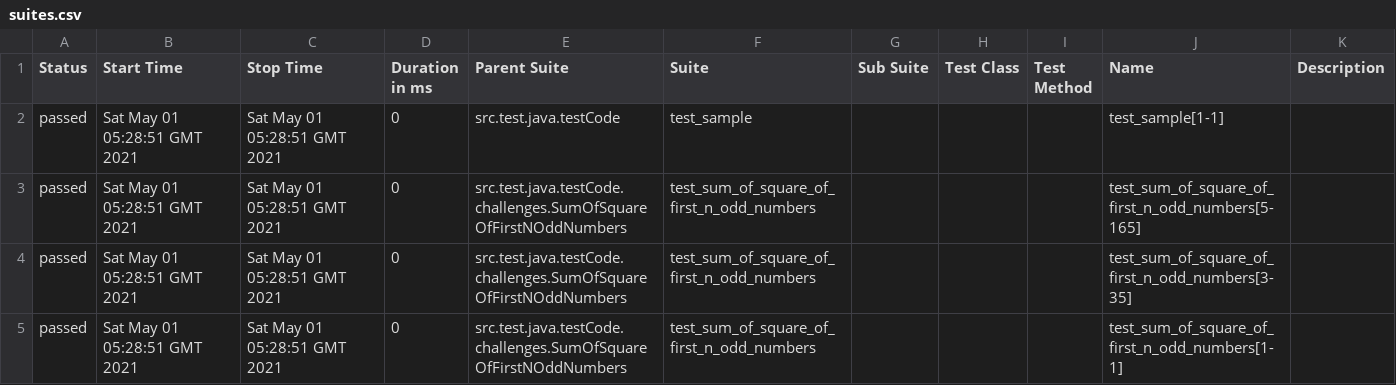
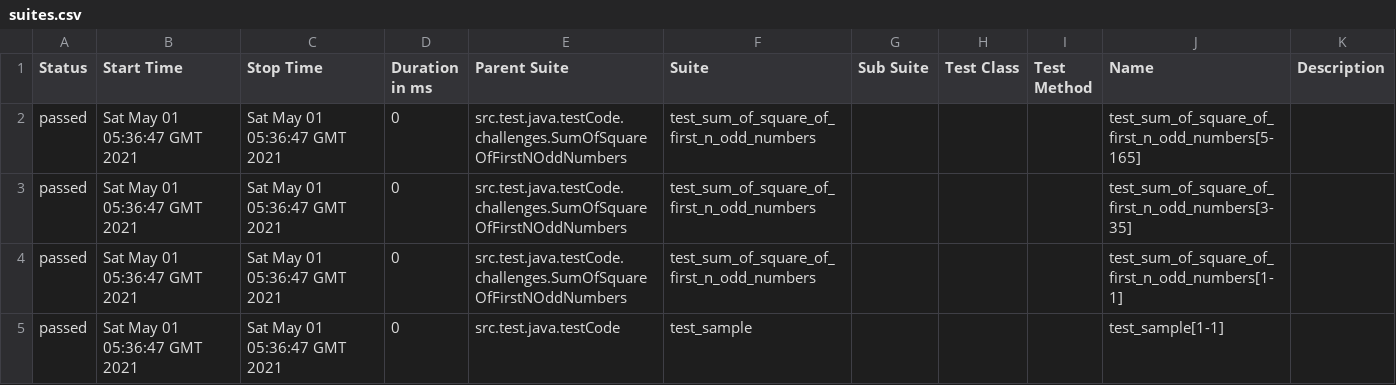
Before and after one commit to apetrovskiy/testCode, a CSV file: 13/data/suites.csv, drawn as a sheet.

```diff
--- a/13/data/suites.csv
+++ b/13/data/suites.csv
@@ -1,5 +1,5 @@
 "Status","Start Time","Stop Time","Duration in ms","Parent Suite","Suite","Sub Suite","Test Class","Test Method","Name","Description"
-"passed","Sat May 01 05:28:51 GMT 2021","Sat May 01 05:28:51 GMT 2021","0","src.test.java.testCode","test_sample","","","","test_sample[1-1]",""
-"passed","Sat May 01 05:28:51 GMT 2021","Sat May 01 05:28:51 GMT 2021","0","src.test.java.testCode.challenges.SumOfSquareOfFirstNOddNumbers","test_sum_of_square_of_first_n_odd_numbers","","","","test_sum_of_square_of_first_n_odd_numbers[5-165]",""
-"passed","Sat May 01 05:28:51 GMT 2021","Sat May 01 05:28:51 GMT 2021","0","src.test.java.testCode.challenges.SumOfSquareOfFirstNOddNumbers","test_sum_of_square_of_first_n_odd_numbers","","","","test_sum_of_square_of_first_n_odd_numbers[3-35]",""
-"passed","Sat May 01 05:28:51 GMT 2021","Sat May 01 05:28:51 GMT 2021","0","src.test.java.testCode.challenges.SumOfSquareOfFirstNOddNumbers","test_sum_of_square_of_first_n_odd_numbers","","","","test_sum_of_square_of_first_n_odd_numbers[1-1]",""
+"passed","Sat May 01 05:36:47 GMT 2021","Sat May 01 05:36:47 GMT 2021","0","src.test.java.testCode.challenges.SumOfSquareOfFirstNOddNumbers","test_sum_of_square_of_first_n_odd_numbers","","","","test_sum_of_square_of_first_n_odd_numbers[5-165]",""
+"passed","Sat May 01 05:36:47 GMT 2021","Sat May 01 05:36:47 GMT 2021","0","src.test.java.testCode.challenges.SumOfSquareOfFirstNOddNumbers","test_sum_of_square_of_first_n_odd_numbers","","","","test_sum_of_square_of_first_n_odd_numbers[3-35]",""
+"passed","Sat May 01 05:36:47 GMT 2021","Sat May 01 05:36:47 GMT 2021","0","src.test.java.testCode.challenges.SumOfSquareOfFirstNOddNumbers","test_sum_of_square_of_first_n_odd_numbers","","","","test_sum_of_square_of_first_n_odd_numbers[1-1]",""
+"passed","Sat May 01 05:36:47 GMT 2021","Sat May 01 05:36:47 GMT 2021","0","src.test.java.testCode","test_sample","","","","test_sample[1-1]",""
```
Also changed, not shown: 32 other files.
